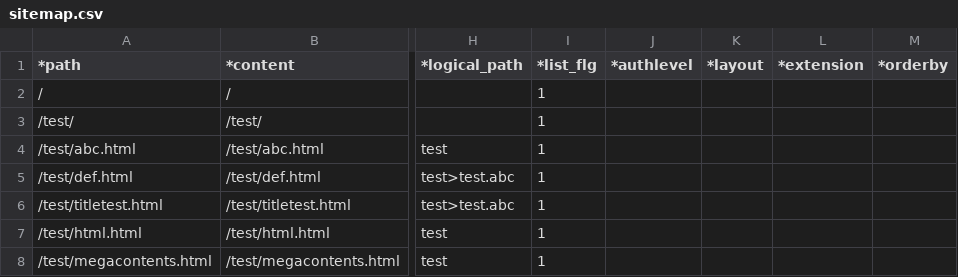
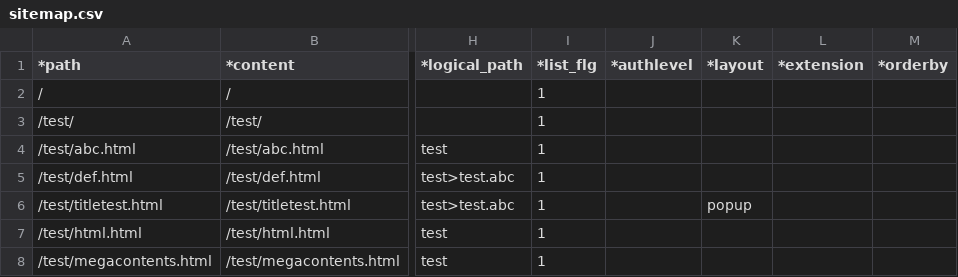
Before and after one commit to tomk79/PxFW-1.x, a CSV file: htdocs/_PX/sitemaps/sitemap.csv, drawn as a sheet; only a part is shown, gaps mark what is left out; the diff names each change by its address in the sheet, - before the commit and + after, or states it on an @@ line.

Commit message:
サイトマップのlayoutが使えるようになった。popup layoutを追加。他。
Signed-off-by: Tomoya Koyanagi <tomk79@gmail.com>

```diff
--- a/htdocs/_PX/sitemaps/sitemap.csv
+++ b/htdocs/_PX/sitemaps/sitemap.csv
-K6 (*layout): (empty)
+K6 (*layout): popup
```
Also changed, not shown: 5 other files.
